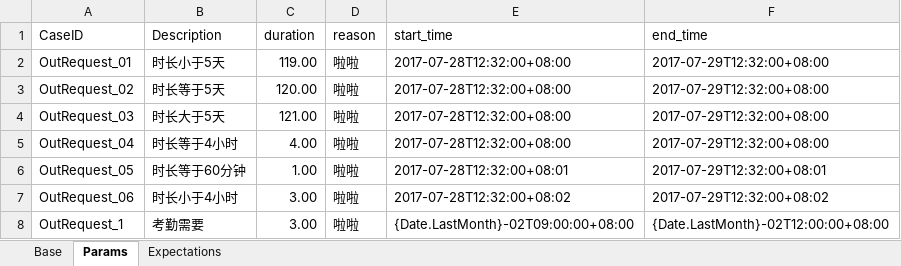
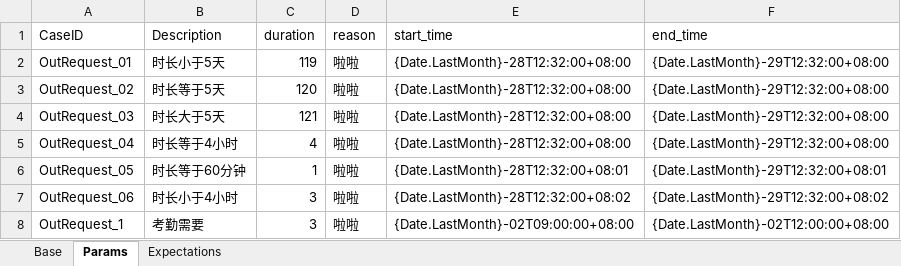
Before and after one commit to GuchenLanyue/QiFeiApi, an Excel workbook: sources/case/OutRequest.xlsx, sheet Params, drawn as a sheet; values as stored, in another font and other column widths than the file's, no borders; the diff names each change by its address in the sheet, - before the commit and + after, or states it on an @@ line.

```diff
--- a/sources/case/OutRequest.xlsx (sheet Params)
+++ b/sources/case/OutRequest.xlsx (sheet Params)
-C2 (duration): 119.00
+C2 (duration): 119
-E2:E5 (start_time): 2017-07-28T12:32:00+08:00
+E2:E5 (start_time): {Date.LastMonth}-28T12:32:00+08:00
-F2:F5 (end_time): 2017-07-29T12:32:00+08:00
+F2:F5 (end_time): {Date.LastMonth}-29T12:32:00+08:00
-C3 (duration): 120.00
+C3 (duration): 120
-C4 (duration): 121.00
+C4 (duration): 121
-C5 (duration): 4.00
+C5 (duration): 4
-C6 (duration): 1.00
+C6 (duration): 1
-E6 (start_time): 2017-07-28T12:32:00+08:01
+E6 (start_time): {Date.LastMonth}-28T12:32:00+08:01
-F6 (end_time): 2017-07-29T12:32:00+08:01
+F6 (end_time): {Date.LastMonth}-29T12:32:00+08:01
-C7:C8 (duration): 3.00
+C7:C8 (duration): 3
-E7 (start_time): 2017-07-28T12:32:00+08:02
+E7 (start_time): {Date.LastMonth}-28T12:32:00+08:02
-F7 (end_time): 2017-07-29T12:32:00+08:02
+F7 (end_time): {Date.LastMonth}-29T12:32:00+08:02
```
Also changed, not shown: sheet Expectations, sources/case/ApprovalTypes.xlsx, sources/case/EditSon.xlsx, 9 other files.
